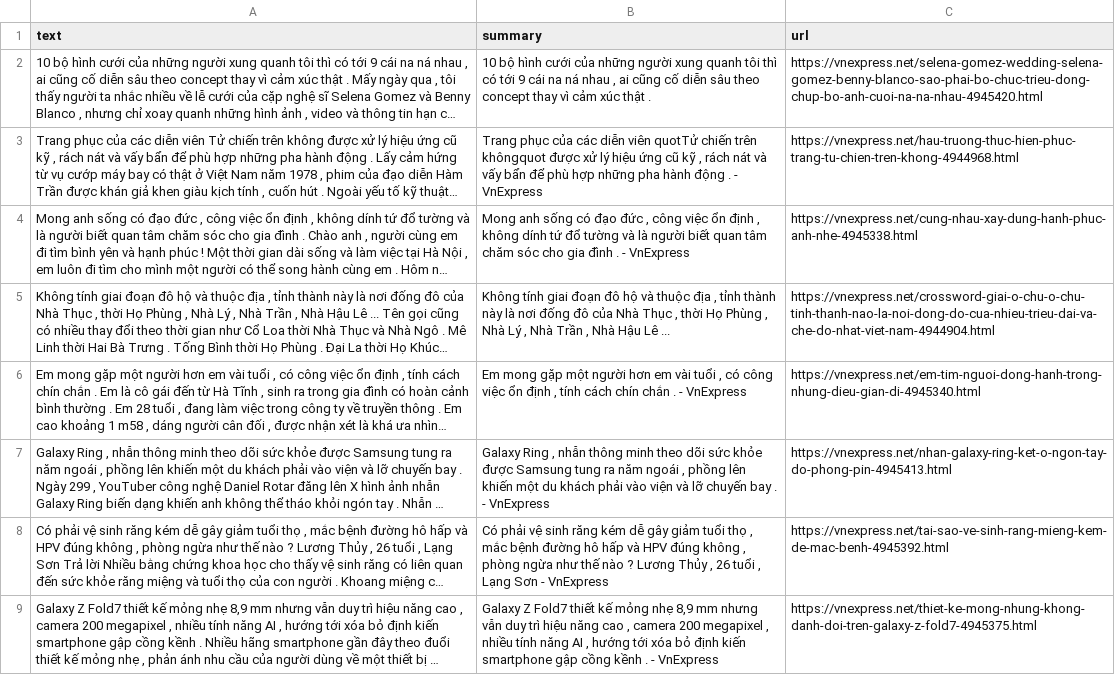
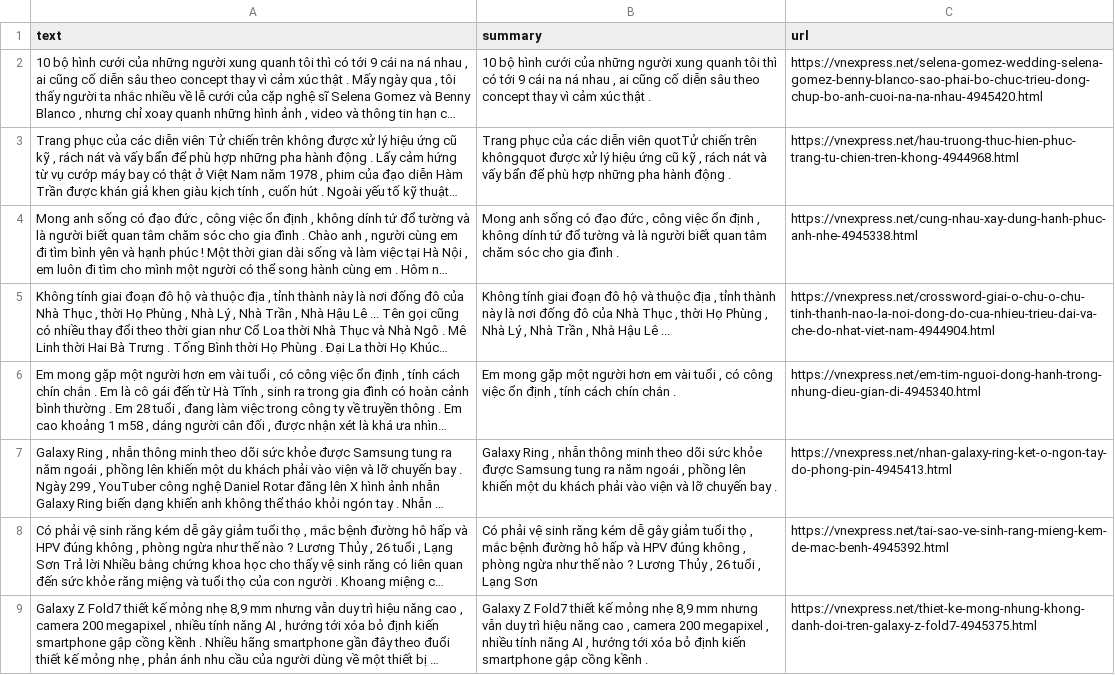
Before and after one commit to nibsu05/VN_Abs-Sum, a CSV file: data/processed/train.csv, drawn as a sheet; only a part is shown; long unchanged cells end in …; the diff covers the shown part only; the diff names each change by its address in the sheet, - before the commit and + after, or states it on an @@ line.

```diff
--- a/data/processed/train.csv
+++ b/data/processed/train.csv
-B3 (summary): …động . - VnExpress
+B3 (summary): …động .
-B4 (summary): …đình . - VnExpress
+B4 (summary): …đình .
-B6 (summary): …chắn . - VnExpress
+B6 (summary): …chắn .
-B7 (summary): …bay . - VnExpress
+B7 (summary): …bay .
-B8 (summary): …Lạng Sơn - VnExpress
+B8 (summary): …Lạng Sơn
-B9 (summary): …kềnh . - VnExpress
+B9 (summary): …kềnh .
```
Also changed, not shown: 171 edited cells elsewhere in this file, data/processed/test.csv, data/processed/val.csv, 5 other files.
